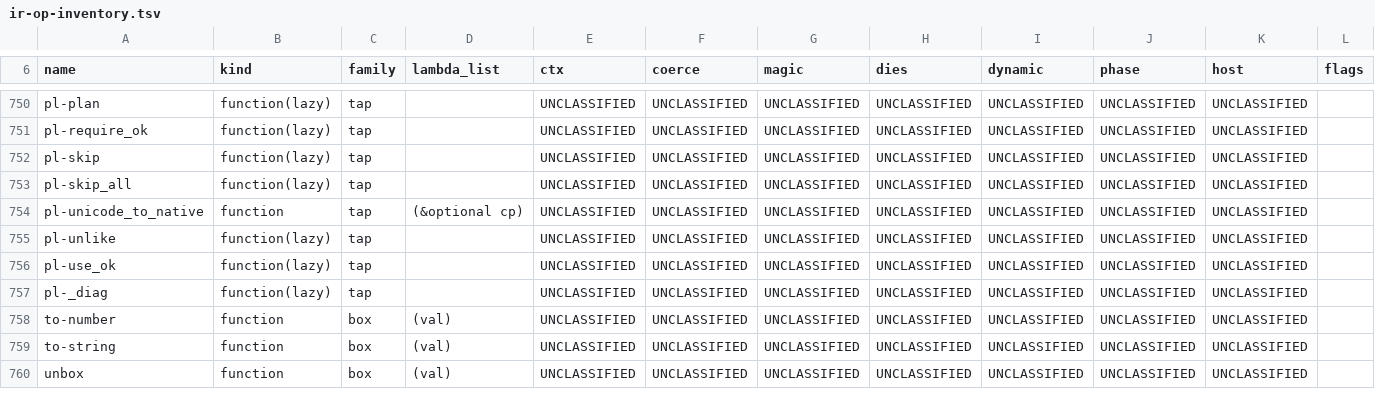
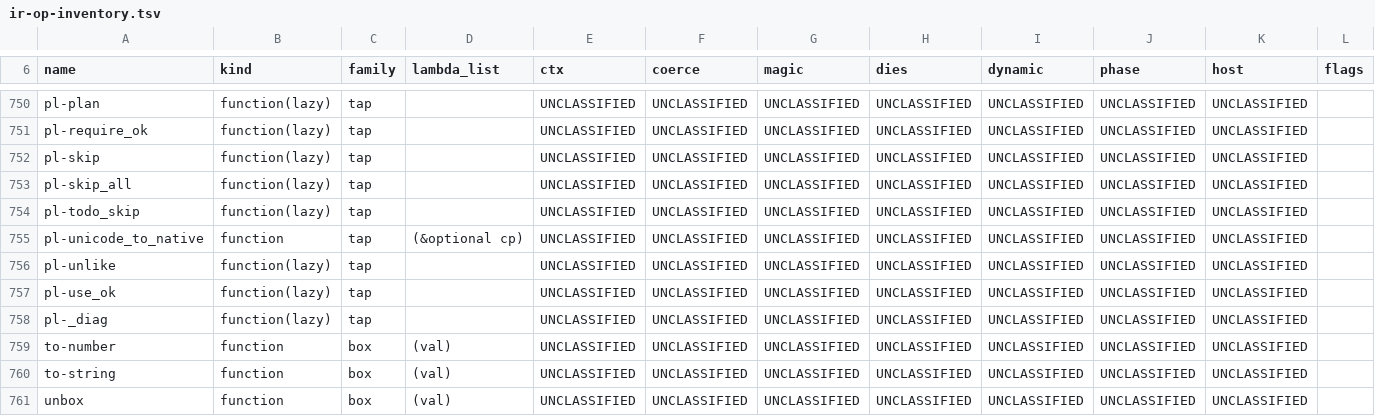
Before and after one commit to Percolisp/pcl, a TSV file: docs/ir-op-inventory.tsv, drawn as a sheet; only a part is shown, gaps mark what is left out; rows hold the shown columns only; the diff names each change by its address in the sheet, - before the commit and + after, or states it on an @@ line.

```diff
--- a/docs/ir-op-inventory.tsv
+++ b/docs/ir-op-inventory.tsv
+row 754: pl-todo_skip | function(lazy) | tap |  | UNCLASSIFIED | UNCLASSIFIED | UNCLASSIFIED | UNCLASSIFIED | UNCLASSIFIED | UNCLASSIFIED | UNCLASSIFIED
```
Also changed, not shown: 4 other files.
